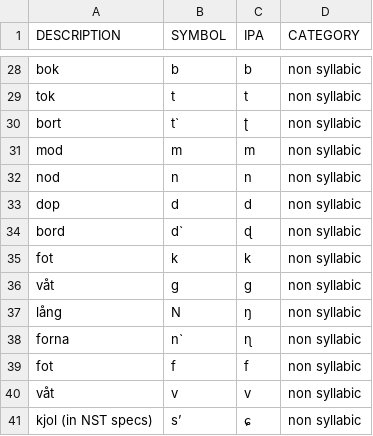
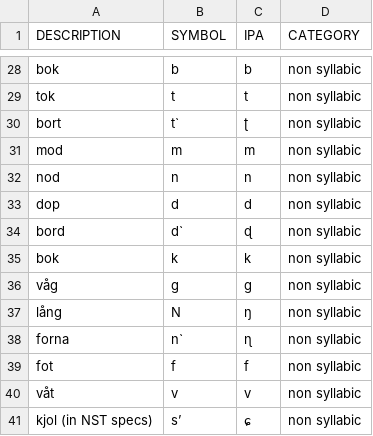
Before and after one commit to wikimedia/mediawiki-services-wikispeech-pronlex, a CSV file: symbolset/static/sv-se_nst-xsampa_maptable.csv, drawn as a sheet; only a part is shown, gaps mark what is left out.

```diff
--- a/symbolset/static/sv-se_nst-xsampa_maptable.csv
+++ b/symbolset/static/sv-se_nst-xsampa_maptable.csv
@@ -34,4 +34,4 @@ dop	d	d	non syllabic
 bord	d`	ɖ	non syllabic
-fot	k	k	non syllabic
-våt	g	g	non syllabic
+bok	k	k	non syllabic
+våg	g	g	non syllabic
 lång	N	ŋ	non syllabic
```
Also changed, not shown: symbolset/static/en-us_cmu.csv, symbolset/static/en-us_sampa_mary.csv, 5 other files.
